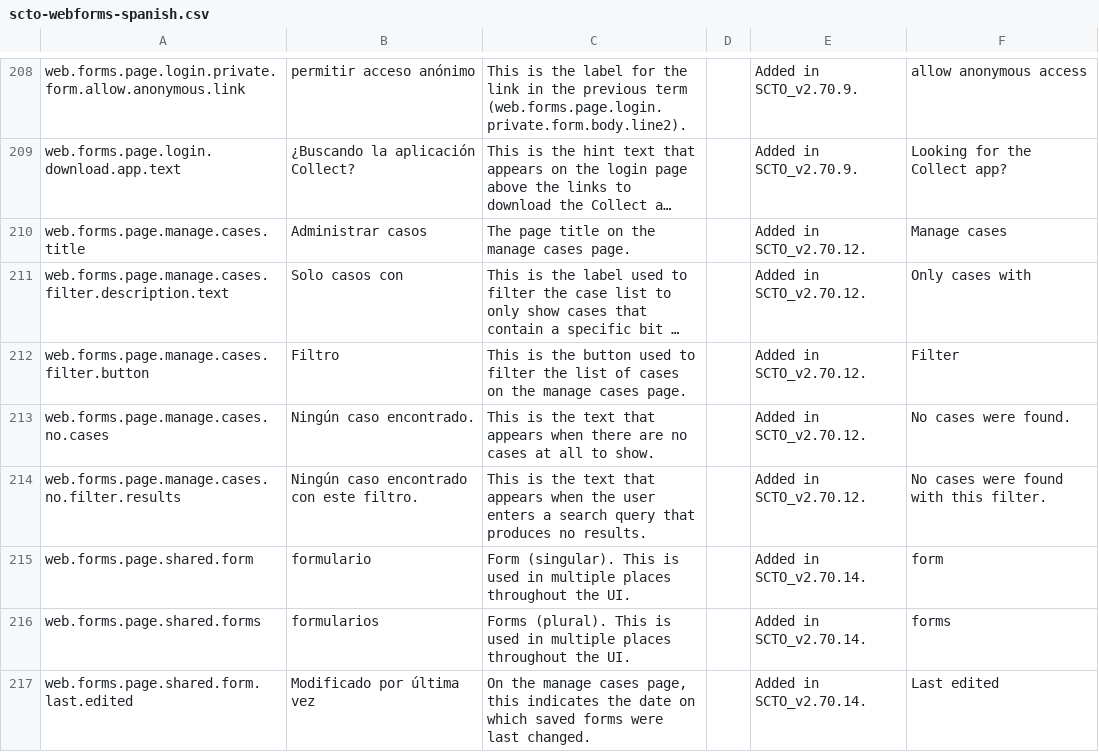
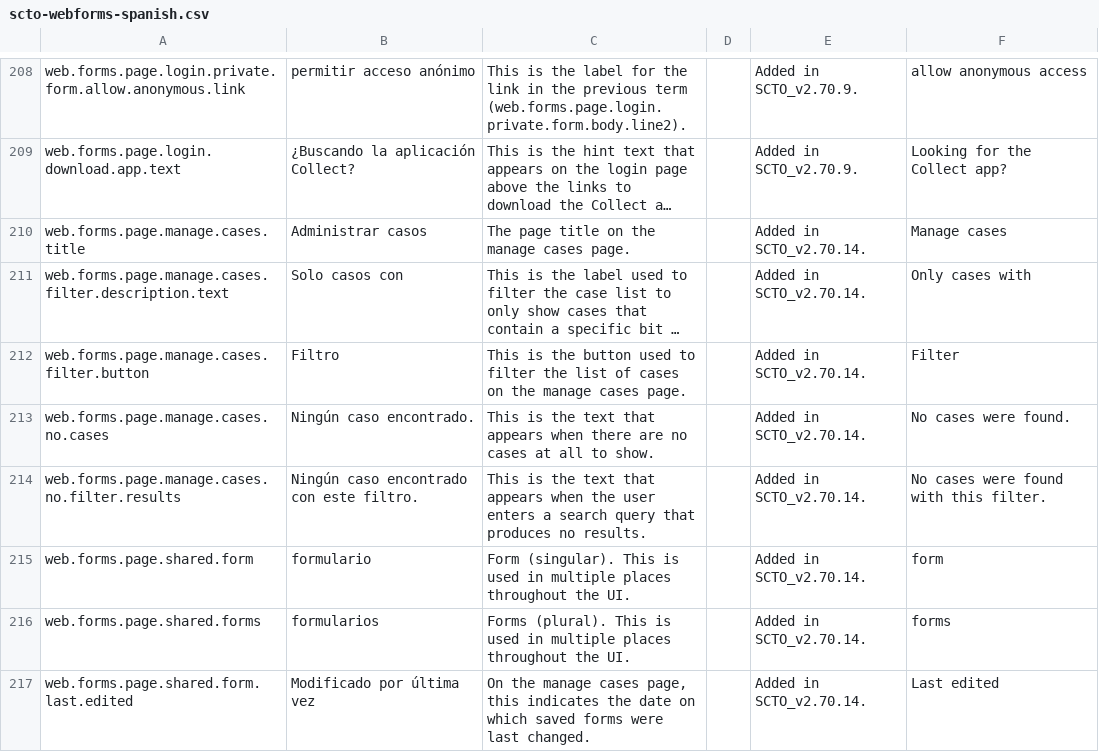
Before and after one commit to surveycto/translation-tables, a CSV file: webforms/scto-webforms-spanish.csv, drawn as a sheet; only a part is shown, gaps mark what is left out; long unchanged cells end in …; the diff names each change by its address in the sheet, - before the commit and + after, or states it on an @@ line.

Commit message:
Update version numbers

```diff
--- a/webforms/scto-webforms-spanish.csv
+++ b/webforms/scto-webforms-spanish.csv
-E210:E214: Added in SCTO_v2.70.12.
+E210:E214: Added in SCTO_v2.70.14.
```
